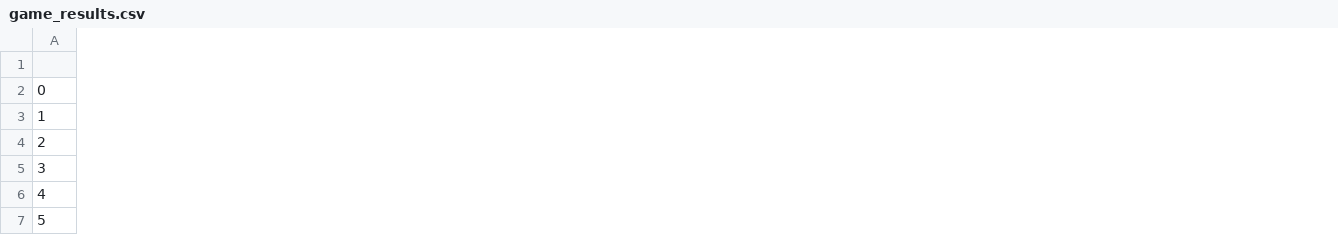
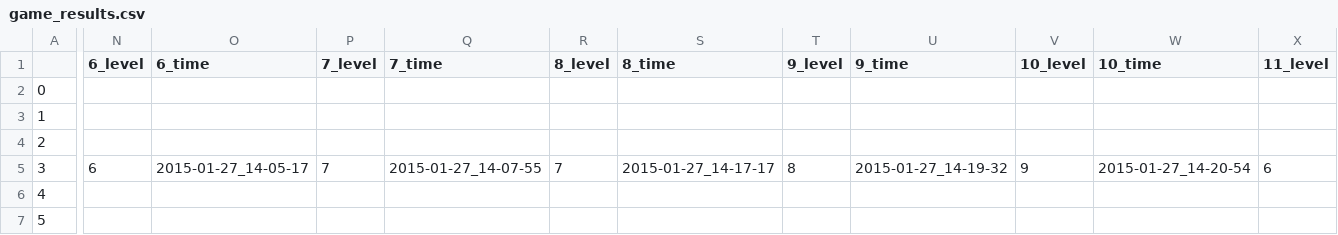
Before and after one commit to BrainTech/openbci, a CSV file: exps/ventures/data/game_results.csv, drawn as a sheet; only a part is shown, gaps mark what is left out; the diff covers the shown part only; the diff names each change by its address in the sheet, - before the commit and + after, or states it on an @@ line.

```diff
--- a/exps/ventures/data/game_results.csv
+++ b/exps/ventures/data/game_results.csv
+column N (6_level), row 5: 6
+column O (6_time), row 5: 2015-01-27_14-05-17
+column P (7_level), row 5: 7
+column Q (7_time), row 5: 2015-01-27_14-07-55
+column R (8_level), row 5: 7
+column S (8_time), row 5: 2015-01-27_14-17-17
+column T (9_level), row 5: 8
+column U (9_time), row 5: 2015-01-27_14-19-32
+column V (10_level), row 5: 9
+column W (10_time), row 5: 2015-01-27_14-20-54
+column X (11_level), row 5: 6
```
Also changed, not shown: 1 added column and 1 edited cell elsewhere in this file, 5 other files.
